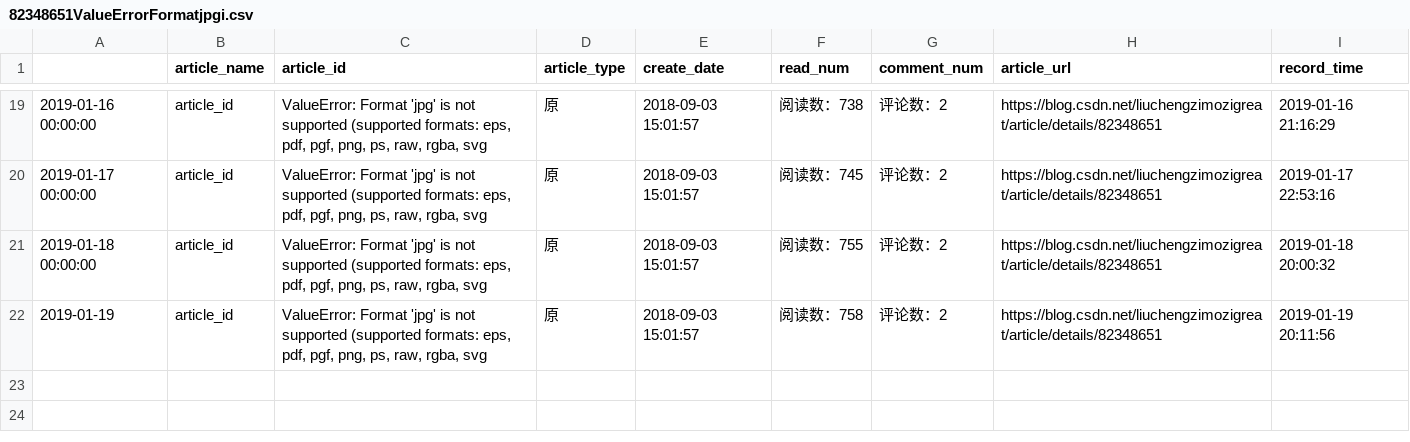
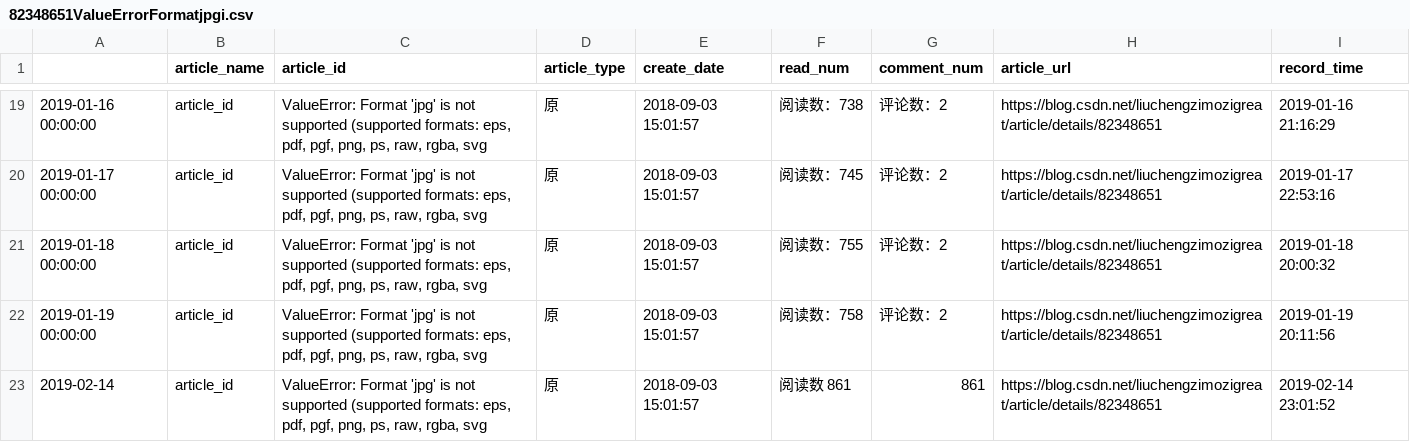
Before and after one commit to liuchengzimozigreat/learining_scraping, a CSV file: my_blog_info/82348651ValueErrorFormatjpgi.csv, drawn as a sheet; only a part is shown, gaps mark what is left out.

Commit message:
blog info update 2019-2-14

```diff
--- a/my_blog_info/82348651ValueErrorFormatjpgi.csv
+++ b/my_blog_info/82348651ValueErrorFormatjpgi.csv
@@ -21,2 +21,3 @@
 2019-01-18 00:00:00,article_id,"ValueError: Format 'jpg' is not supported (supported formats: eps, pdf, pgf, png, ps, raw, rgba, svg",原,2018-09-03 15:01:57,阅读数：755,评论数：2,https://blog.csdn.net/liuchengzimozigreat/article/details/82348651,2019-01-18 20:00:32
-2019-01-19,article_id,"ValueError: Format 'jpg' is not supported (supported formats: eps, pdf, pgf, png, ps, raw, rgba, svg",原,2018-09-03 15:01:57,阅读数：758,评论数：2,https://blog.csdn.net/liuchengzimozigreat/article/details/82348651,2019-01-19 20:11:56
+2019-01-19 00:00:00,article_id,"ValueError: Format 'jpg' is not supported (supported formats: eps, pdf, pgf, png, ps, raw, rgba, svg",原,2018-09-03 15:01:57,阅读数：758,评论数：2,https://blog.csdn.net/liuchengzimozigreat/article/details/82348651,2019-01-19 20:11:56
+2019-02-14,article_id,"ValueError: Format 'jpg' is not supported (supported formats: eps, pdf, pgf, png, ps, raw, rgba, svg",原,2018-09-03 15:01:57,阅读数 861 ,861,https://blog.csdn.net/liuchengzimozigreat/article/details/82348651,2019-02-14 23:01:52
```
Also changed, not shown: my_blog_info/81360098pandaspython大csv文件读部.csv, my_blog_info/82349689python画大量子图报错.csv, 32 other files.
